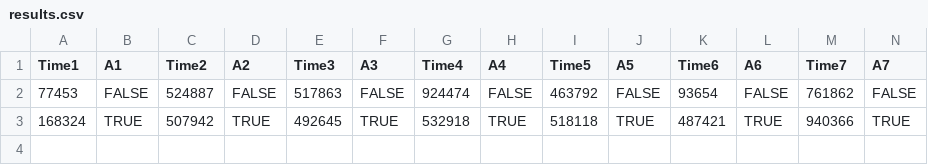
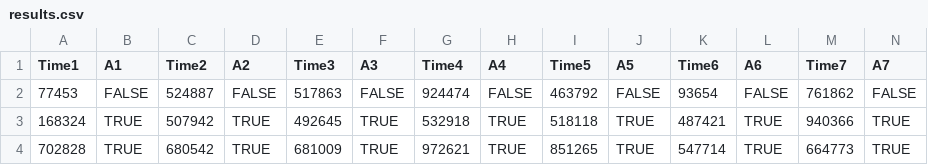
Before and after one commit to karl-leeds/infoviscw, a CSV file: results.csv, drawn as a sheet; only a part is shown; rows hold the shown columns only; the diff names each change by its address in the sheet, - before the commit and + after, or states it on an @@ line.

```diff
--- a/results.csv
+++ b/results.csv
+row 4: 702828 | TRUE | 680542 | TRUE | 681009 | TRUE | 972621 | TRUE | 851265 | TRUE | 547714 | TRUE | 664773 | TRUE
```
